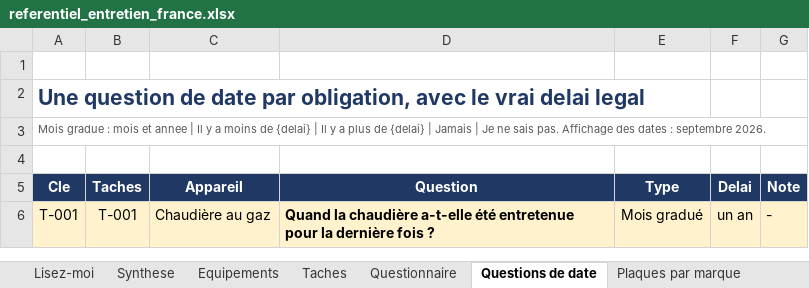
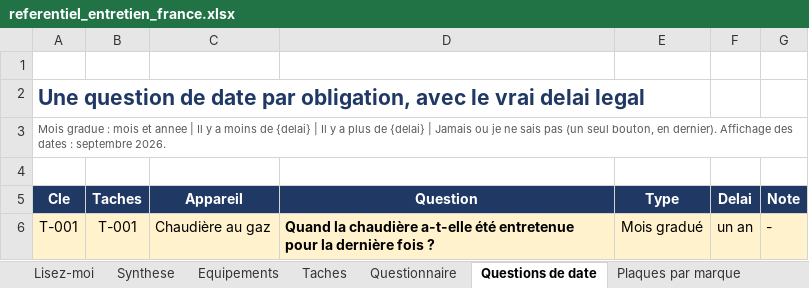
Before and after one commit to tw7289mbvf-ai/electro-care, an Excel workbook: docs/referentiel_entretien_france.xlsx, sheet Questions de date, drawn as a sheet; only a part is shown; values as stored, in another font and other column widths than the file's, no borders; charts and pictures not drawn; the diff names each change by its address in the sheet, - before the commit and + after, or states it on an @@ line.

```diff
--- a/docs/referentiel_entretien_france.xlsx (sheet Questions de date)
+++ b/docs/referentiel_entretien_france.xlsx (sheet Questions de date)
-A3 (Cle): …| Jamais | Je ne sais pas. Affichage des…
+A3 (Cle): …| Jamais ou je ne sais pas (un seul bouton, en dernier). Affichage des…
```
Also changed, not shown: sheet Questionnaire, 28 other files.
